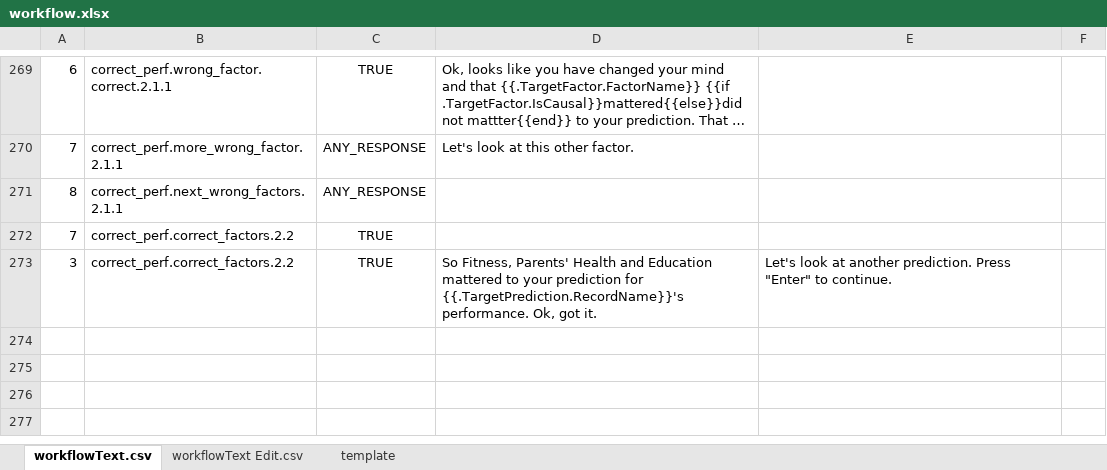
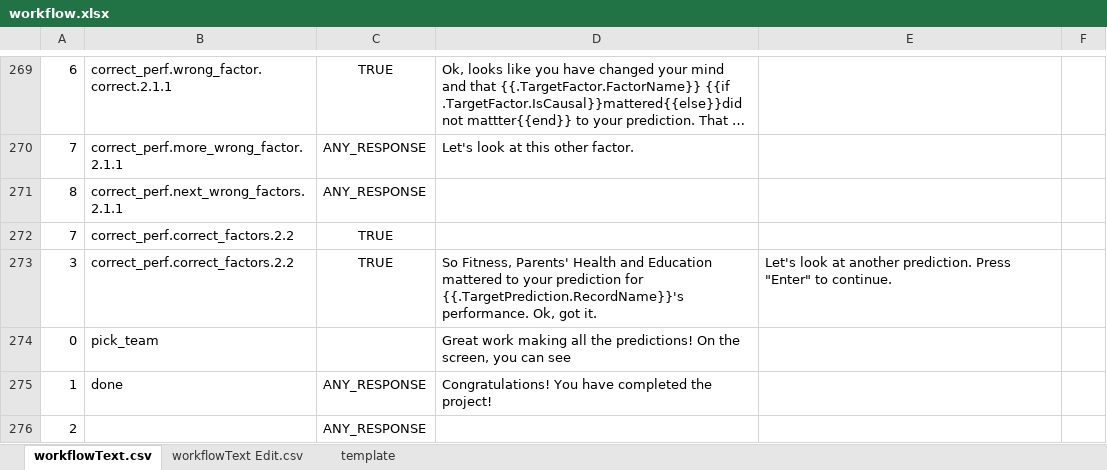
Before and after one commit to toisin/astro-world, an Excel workbook: auto-agent/workflow.xlsx, sheet workflowText.csv, drawn as a sheet; only a part is shown, gaps mark what is left out; long unchanged cells end in …; values as stored, in another font and other column widths than the file's, no borders; the diff names each change by its address in the sheet, - before the commit and + after, or states it on an @@ line.

Commit message:
Prediction Phase In Progress
- Added all the way to team selection

```diff
--- a/auto-agent/workflow.xlsx (sheet workflowText.csv)
+++ b/auto-agent/workflow.xlsx (sheet workflowText.csv)
+row 274: 0 | pick_team |  | Great work making all the predictions! On the screen, you can see
+row 275: 1 | done | ANY_RESPONSE | Congratulations! You have completed the project!
+row 276: 2 |  | ANY_RESPONSE
```
Also changed, not shown: 7 other files.
